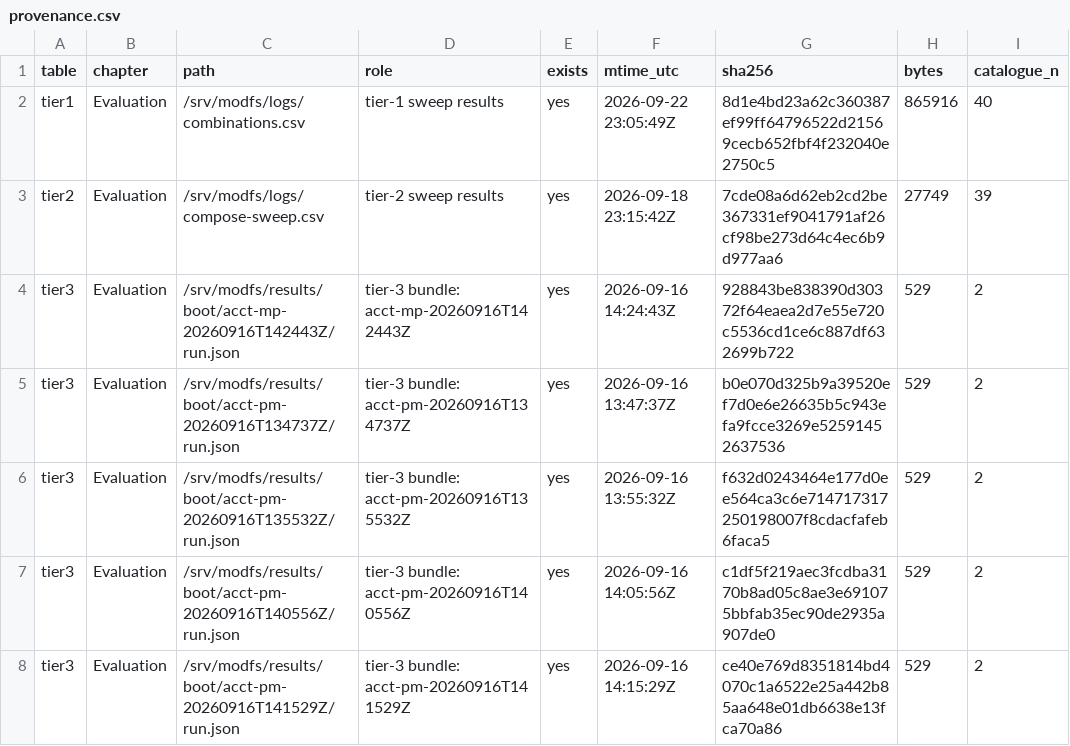
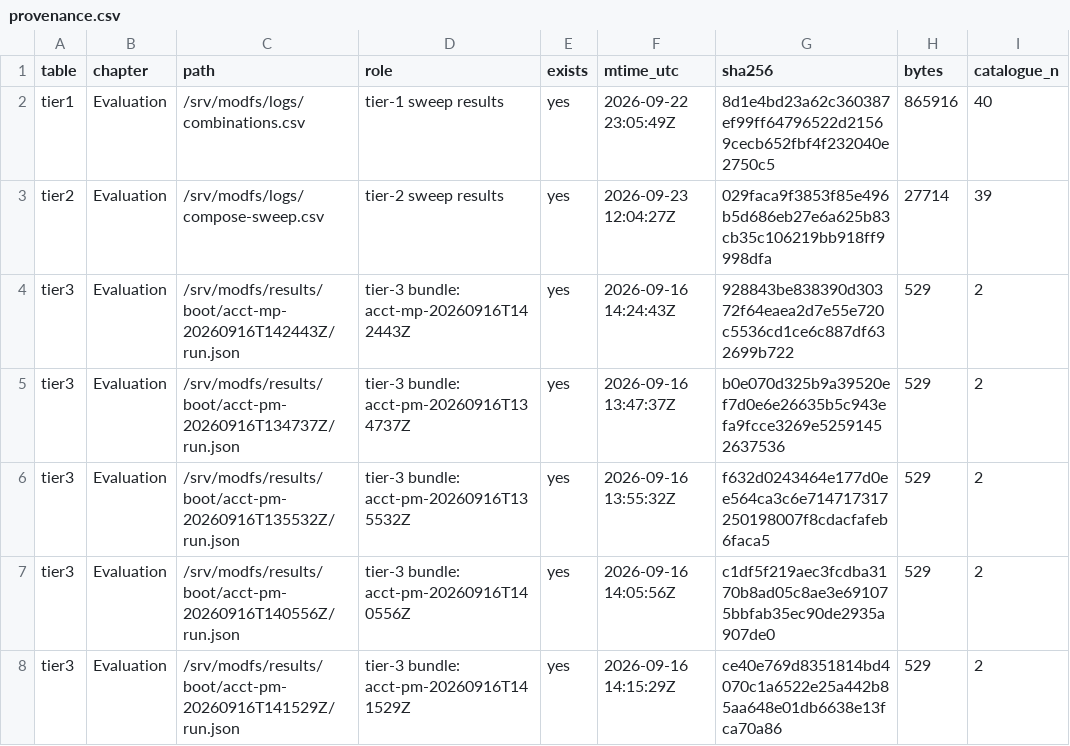
Before and after one commit to DipankNemo/modfs, a CSV file: thesis/evidence/provenance.csv, drawn as a sheet; only a part is shown.

```diff
--- a/thesis/evidence/provenance.csv
+++ b/thesis/evidence/provenance.csv
@@ -2,3 +2,3 @@ table,chapter,path,role,exists,mtime_utc,sha256,bytes,catalogue_n
 tier1,Evaluation,/srv/modfs/logs/combinations.csv,tier-1 sweep results,yes,2026-09-22 23:05:49Z,8d1e4bd23a62c360387ef99ff64796522d21569cecb652fbf4f232040e2750c5,865916,40
-tier2,Evaluation,/srv/modfs/logs/compose-sweep.csv,tier-2 sweep results,yes,2026-09-18 23:15:42Z,7cde08a6d62eb2cd2be367331ef9041791af26cf98be273d64c4ec6b9d977aa6,27749,39
+tier2,Evaluation,/srv/modfs/logs/compose-sweep.csv,tier-2 sweep results,yes,2026-09-23 12:04:27Z,029faca9f3853f85e496b5d686eb27e6a625b83cb35c106219bb918ff9998dfa,27714,39
 tier3,Evaluation,/srv/modfs/results/boot/acct-mp-20260916T142443Z/run.json,tier-3 bundle: acct-mp-20260916T142443Z,yes,2026-09-16 14:24:43Z,928843be838390d30372f64eaea2d7e55e720c5536cd1ce6c887df632699b722,529,2
```
Also changed, not shown: thesis/evidence/tier2-by-n.csv, thesis/evidence/tier2-fit.csv, 9 other files.
